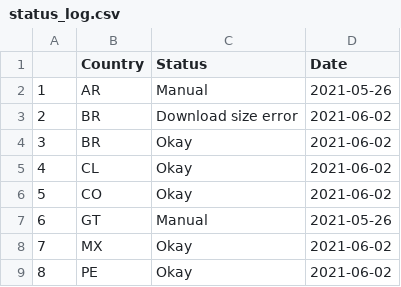
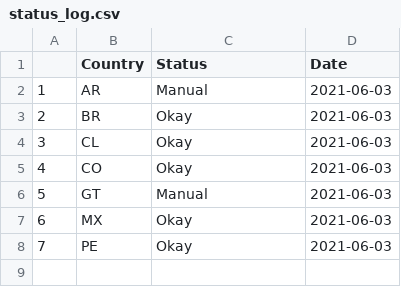
Before and after one commit to Drexel-UHC/salurbal_covid_dashboard, a CSV file: Clean/status_log.csv, drawn as a sheet; removed rows and columns are numbered as before the commit, all else as after; the diff names each change by its address in the sheet, - before the commit and + after, or states it on an @@ line.

Commit message:
Data Update - 06-03-2021

```diff
--- a/Clean/status_log.csv
+++ b/Clean/status_log.csv
-D2 (Date): 2021-05-26
+D2 (Date): 2021-06-03
-row 3: 2 | BR | Download size error | 2021-06-02
@@ column A renumbered from row 3 down @@
-D3:D5 (Date): 2021-06-02
+D3:D5 (Date): 2021-06-03
-D6 (Date): 2021-05-26
+D6 (Date): 2021-06-03
-D7:D8 (Date): 2021-06-02
+D7:D8 (Date): 2021-06-03
```
Also changed, not shown: Outputs/SALURBAL_COVID19_cumulative_cases_death.csv, Outputs/SALURBAL_COVID19_cumulative_tests_positivity.csv, 7 other files.
